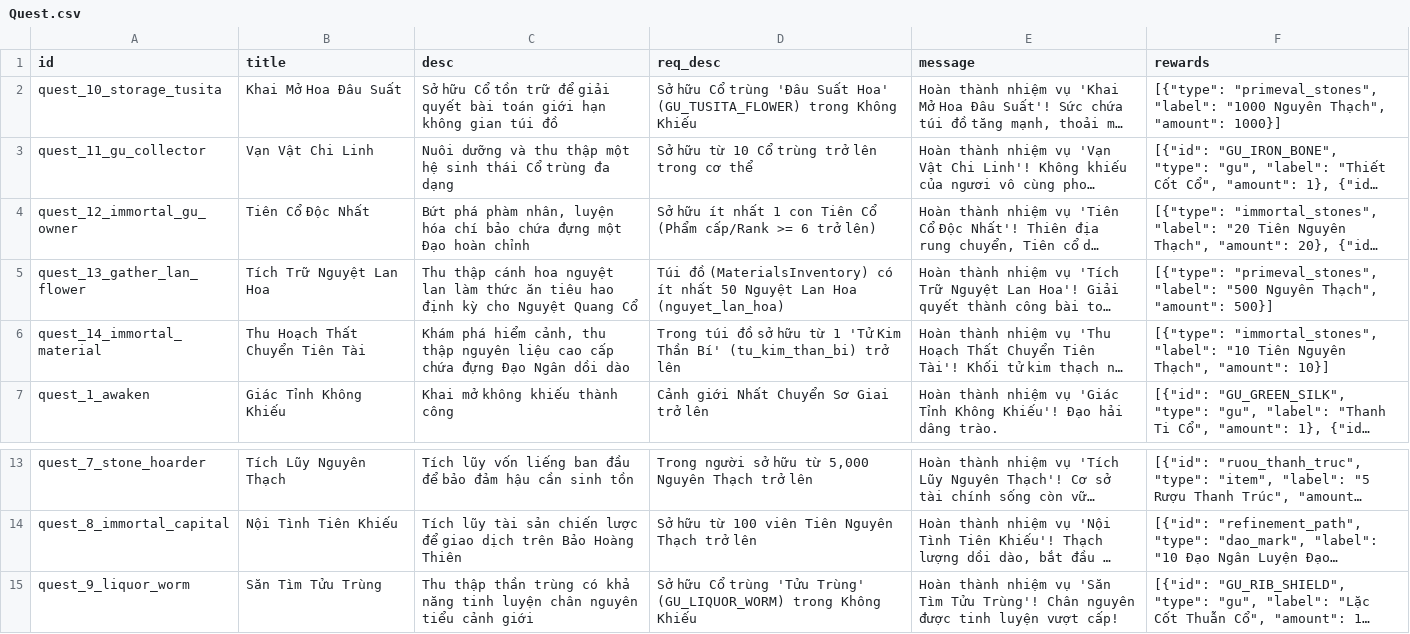
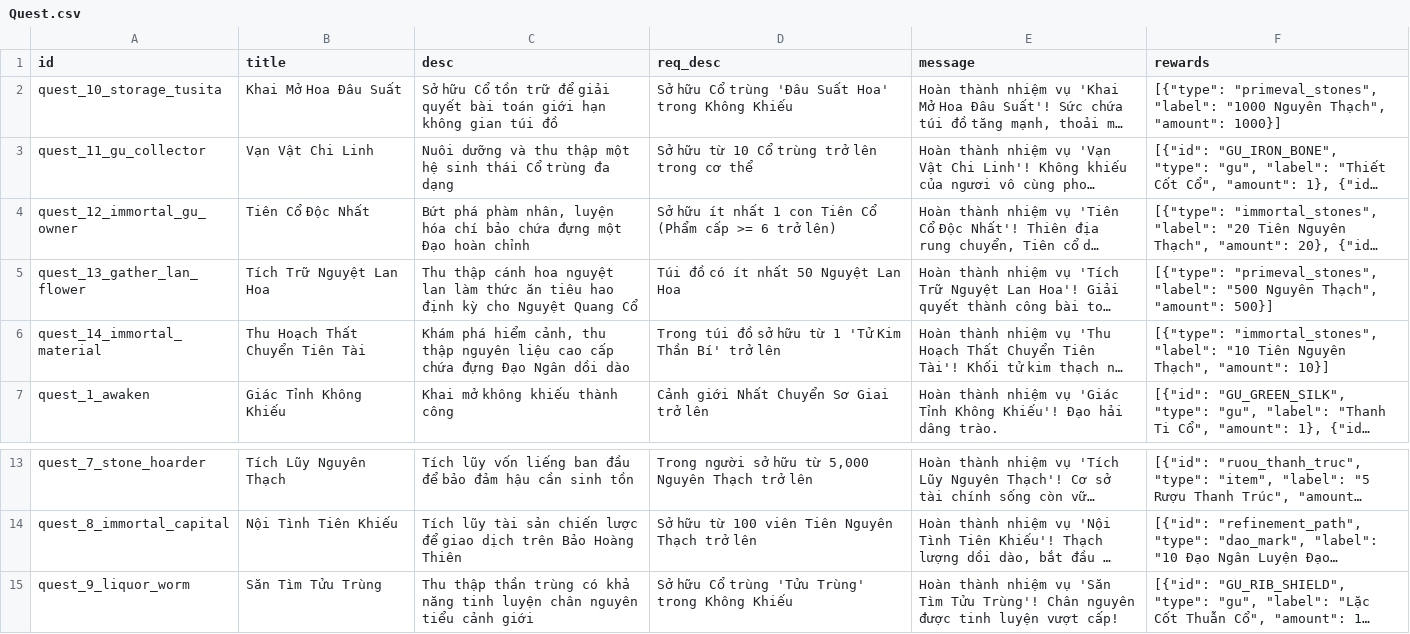
Before and after one commit to VipPro67/GuWorld, a CSV file: backend/cmd/server/data/Quest.csv, drawn as a sheet; only a part is shown, gaps mark what is left out; long unchanged cells end in …; the diff names each change by its address in the sheet, - before the commit and + after, or states it on an @@ line.

```diff
--- a/backend/cmd/server/data/Quest.csv
+++ b/backend/cmd/server/data/Quest.csv
-D2 (req_desc): …Suất Hoa' (GU_TUSITA_FLOWER) trong Không…
+D2 (req_desc): …Suất Hoa' trong Không…
-D4 (req_desc): …Cổ (Phẩm cấp/Rank >= 6…
+D4 (req_desc): …Cổ (Phẩm cấp >= 6…
-D5 (req_desc): Túi đồ (MaterialsInventory) có ít nhất 50 Nguyệt Lan Hoa (nguyet_lan_hoa)
+D5 (req_desc): Túi đồ có ít nhất 50 Nguyệt Lan Hoa
-D6 (req_desc): …Thần Bí' (tu_kim_than_bi) trở lên
+D6 (req_desc): …Thần Bí' trở lên
-D15 (req_desc): …'Tửu Trùng' (GU_LIQUOR_WORM) trong Không…
+D15 (req_desc): …'Tửu Trùng' trong Không…
```
Also changed, not shown: backend/cmd/server/data/Gu.csv, 28 other files.
